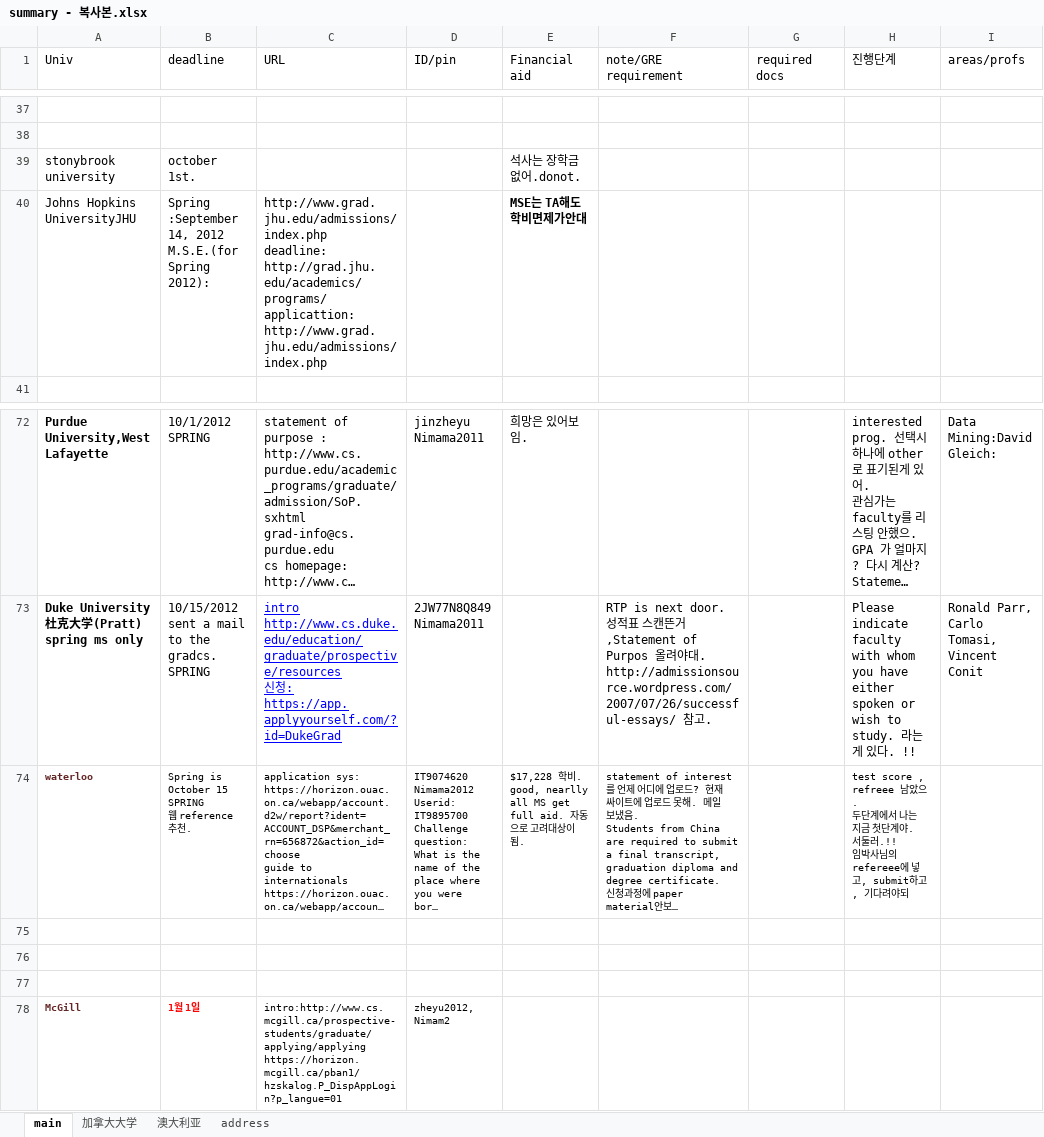
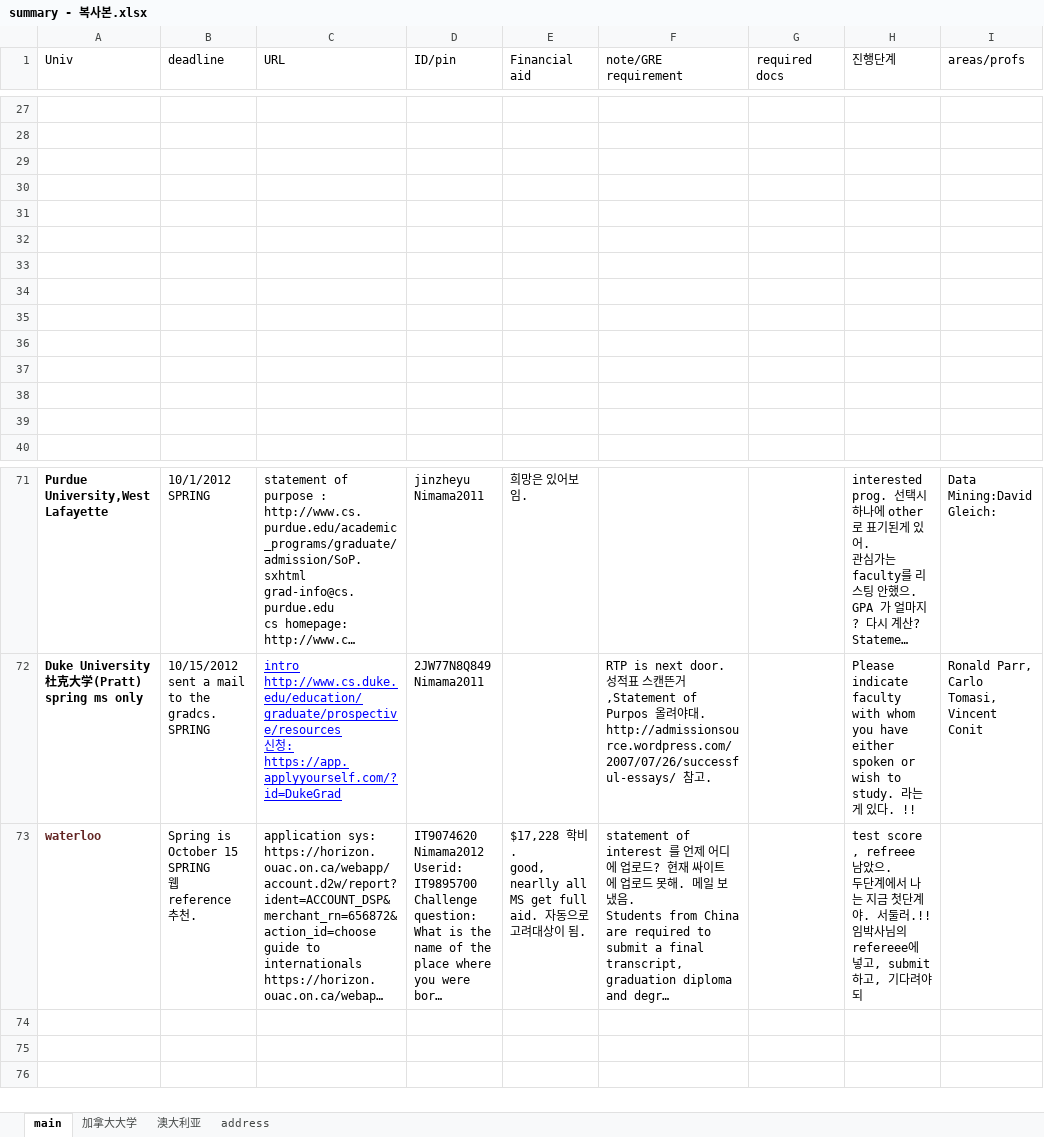
Before and after one commit to WangDequan/kimamerica, an Excel workbook: summary - 복사본.xlsx, sheet main, drawn as a sheet; only a part is shown, gaps mark what is left out; long unchanged cells end in …; values as stored, in another font and other column widths than the file's, no borders; removed rows and columns are numbered as before the commit, all else as after; ↵ is a line break in a cell; the diff covers the shown part only; the diff names each change by its address in the sheet, - before the commit and + after, or states it on an @@ line.

```diff
--- a/summary - 복사본.xlsx (sheet main)
+++ b/summary - 복사본.xlsx (sheet main)
-row 29: stonybrook university | october 1st. |  |  | 석사는 장학금없어.donot.
+row 29: (empty)
-row 30: Johns Hopkins UniversityJHU | Spring :September 14, 2012 ↵ M.S.E.(for Spring 2012): | http://www.grad.jhu.edu/admissions/index.php ↵ deadline: ↵ http://grad.jhu.edu/academics/programs/ ↵ applicattion: http://www.grad.jhu.edu/admissions/index.php |  | MSE는 TA해도 학비면제가안대
+row 30: (empty)
+row 31: (empty)
+row 32: (empty)
+row 33: (empty)
+row 34: (empty)
+row 35: (empty)
+row 36: (empty)
+row 37: (empty)
+row 38: (empty)
+row 39: (empty)
@@ A73:F73 text size: larger @@
@@ H73 text size: larger @@
-row 75: (empty)
-row 76: (empty)
-row 77: (empty)
-row 78: McGill | 1월 1일 | intro:http://www.cs.mcgill.ca/prospective-students/graduate/applying/applying ↵ https://horizon.mcgill.ca/pban1/hzskalog.P_DispAppLogin?p_langue=01 | zheyu2012, ↵ Nimam2
```
Also changed, not shown: 8 added rows, 18 removed rows, 17 edited cells and cell formats elsewhere in this sheet, 10 other files.
